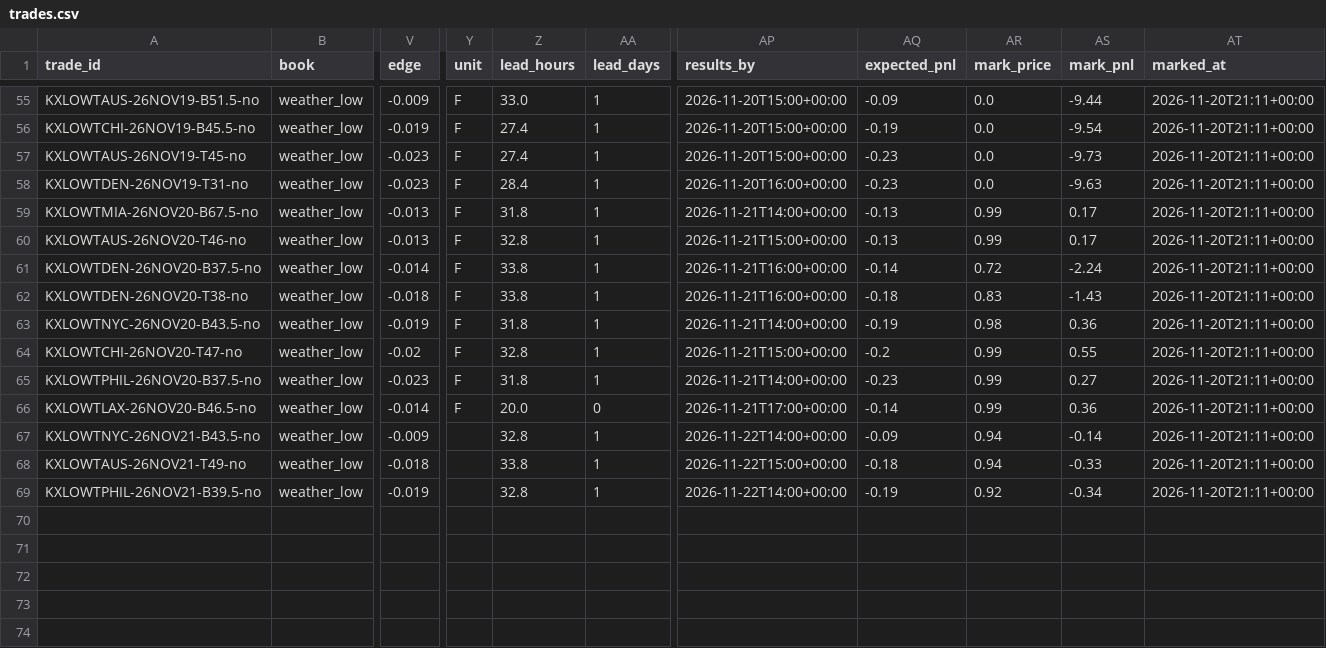
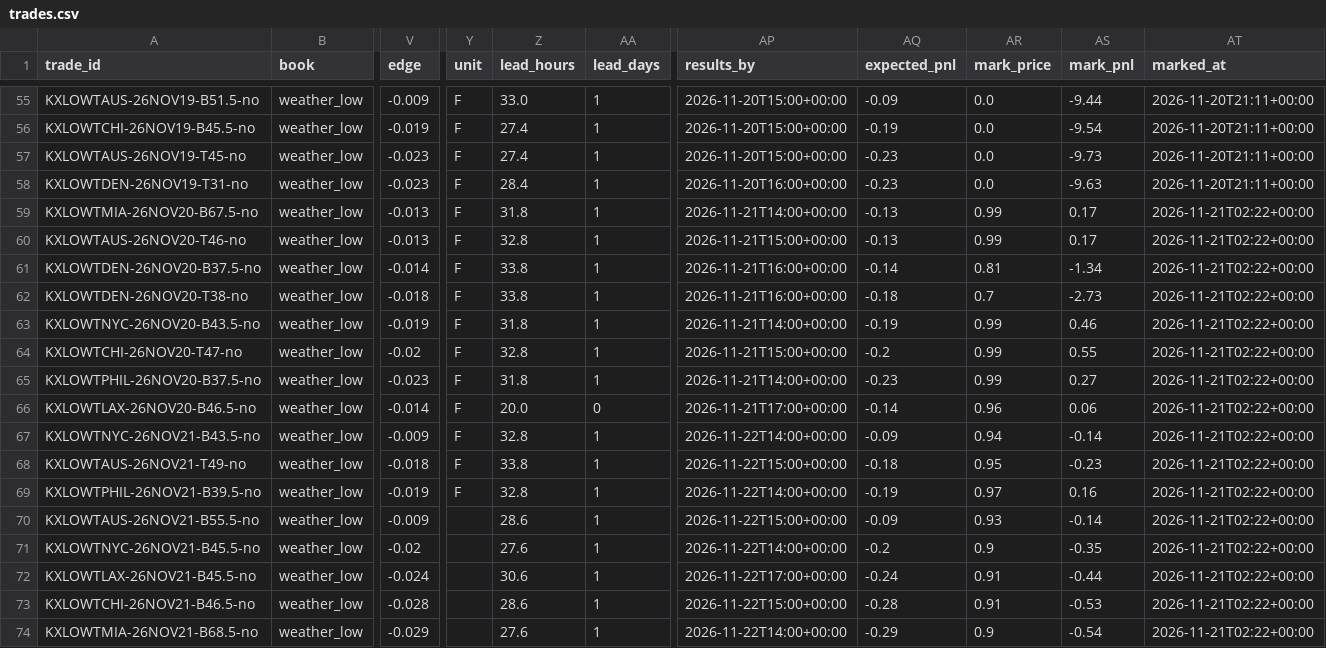
Before and after one commit to lazyloris/kalshi-analyzer, a CSV file: data/weather_low/trades.csv, drawn as a sheet; only a part is shown, gaps mark what is left out; rows hold the shown columns only; the diff names each change by its address in the sheet, - before the commit and + after, or states it on an @@ line.

```diff
--- a/data/weather_low/trades.csv
+++ b/data/weather_low/trades.csv
-AT59:AT69 (marked_at): 2026-11-20T21:11+00:00
+AT59:AT69 (marked_at): 2026-11-21T02:22+00:00
-AR61 (mark_price): 0.72
+AR61 (mark_price): 0.81
-AS61 (mark_pnl): -2.24
+AS61 (mark_pnl): -1.34
-AR62 (mark_price): 0.83
+AR62 (mark_price): 0.7
-AS62 (mark_pnl): -1.43
+AS62 (mark_pnl): -2.73
-AR63 (mark_price): 0.98
+AR63 (mark_price): 0.99
-AS63 (mark_pnl): 0.36
+AS63 (mark_pnl): 0.46
-AR66 (mark_price): 0.99
+AR66 (mark_price): 0.96
-AS66 (mark_pnl): 0.36
+AS66 (mark_pnl): 0.06
-Y67:Y69 (unit): (empty)
+Y67:Y69 (unit): F
-AR68 (mark_price): 0.94
+AR68 (mark_price): 0.95
-AS68 (mark_pnl): -0.33
+AS68 (mark_pnl): -0.23
-AR69 (mark_price): 0.92
+AR69 (mark_price): 0.97
-AS69 (mark_pnl): -0.34
+AS69 (mark_pnl): 0.16
+row 70: KXLOWTAUS-26NOV21-B55.5-no | weather_low | -0.009 |  | 28.6 | 1 | 2026-11-22T15:00+00:00 | -0.09 | 0.93 | -0.14 | 2026-11-21T02:22+00:00
+row 71: KXLOWTNYC-26NOV21-B45.5-no | weather_low | -0.02 |  | 27.6 | 1 | 2026-11-22T14:00+00:00 | -0.2 | 0.9 | -0.35 | 2026-11-21T02:22+00:00
+row 72: KXLOWTLAX-26NOV21-B45.5-no | weather_low | -0.024 |  | 30.6 | 1 | 2026-11-22T17:00+00:00 | -0.24 | 0.91 | -0.44 | 2026-11-21T02:22+00:00
+row 73: KXLOWTCHI-26NOV21-B46.5-no | weather_low | -0.028 |  | 28.6 | 1 | 2026-11-22T15:00+00:00 | -0.28 | 0.91 | -0.53 | 2026-11-21T02:22+00:00
+row 74: KXLOWTMIA-26NOV21-B68.5-no | weather_low | -0.029 |  | 27.6 | 1 | 2026-11-22T14:00+00:00 | -0.29 | 0.9 | -0.54 | 2026-11-21T02:22+00:00
```
Also changed, not shown: data/bitcoin/trades.csv, data/bitcoin_tod/trades.csv, 54 other files.
